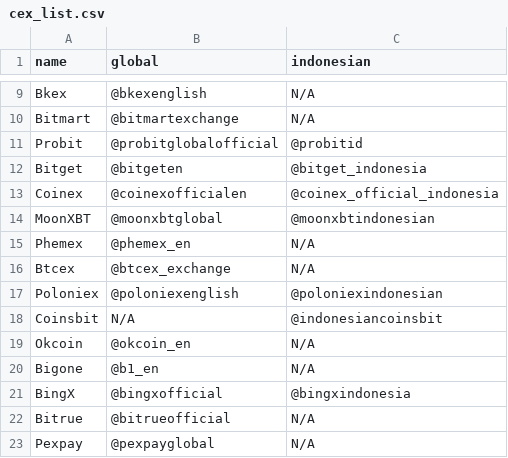
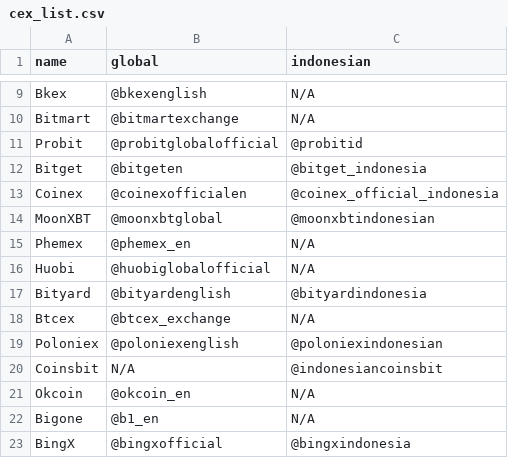
Before and after one commit to faishal-lib/Dataset, a CSV file: Blockchain/Exchange/cex_list.csv, drawn as a sheet; only a part is shown, gaps mark what is left out; the shorter side is filled out with more unchanged rows; the diff names each change by its address in the sheet, - before the commit and + after, or states it on an @@ line.

Commit message:
Update cex_list.csv

```diff
--- a/Blockchain/Exchange/cex_list.csv
+++ b/Blockchain/Exchange/cex_list.csv
+row 16: Huobi | @huobiglobalofficial | N/A
+row 17: Bityard | @bityardenglish | @bityardindonesia
```
